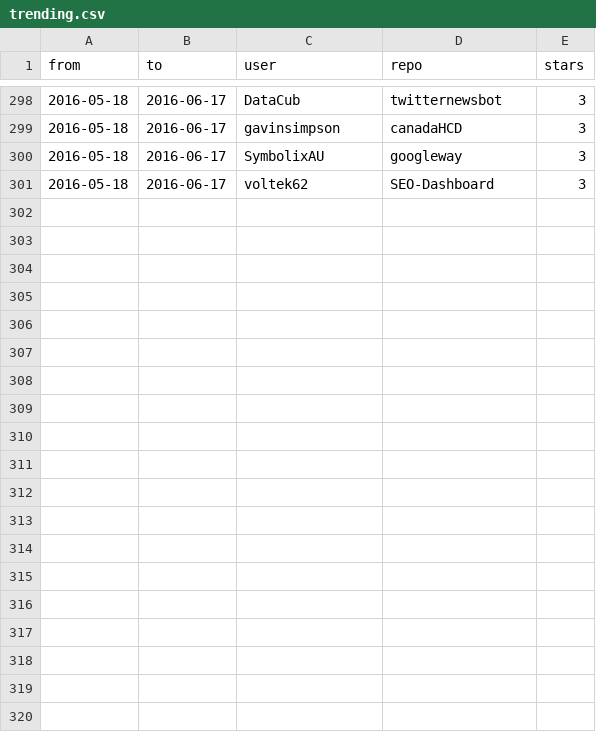
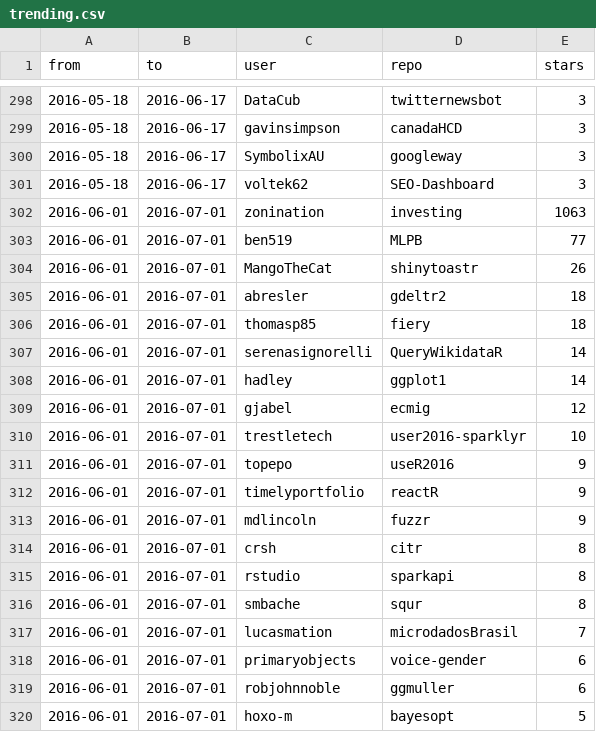
Before and after one commit to qinwf/awesome-R, a CSV file: trending.csv, drawn as a sheet; only a part is shown, gaps mark what is left out; the diff covers the shown part only.

Commit message:
Update: trending 2016-07-01

```diff
--- a/trending.csv
+++ b/trending.csv
@@ -301 +301,20 @@
 "2016-05-18","2016-06-17","voltek62","SEO-Dashboard","3"
+"2016-06-01","2016-07-01","zonination","investing","1063"
+"2016-06-01","2016-07-01","ben519","MLPB","77"
+"2016-06-01","2016-07-01","MangoTheCat","shinytoastr","26"
+"2016-06-01","2016-07-01","abresler","gdeltr2","18"
+"2016-06-01","2016-07-01","thomasp85","fiery","18"
+"2016-06-01","2016-07-01","serenasignorelli","QueryWikidataR","14"
+"2016-06-01","2016-07-01","hadley","ggplot1","14"
+"2016-06-01","2016-07-01","gjabel","ecmig","12"
+"2016-06-01","2016-07-01","trestletech","user2016-sparklyr","10"
+"2016-06-01","2016-07-01","topepo","useR2016","9"
+"2016-06-01","2016-07-01","timelyportfolio","reactR","9"
+"2016-06-01","2016-07-01","mdlincoln","fuzzr","9"
+"2016-06-01","2016-07-01","crsh","citr","8"
+"2016-06-01","2016-07-01","rstudio","sparkapi","8"
+"2016-06-01","2016-07-01","smbache","squr","8"
+"2016-06-01","2016-07-01","lucasmation","microdadosBrasil","7"
+"2016-06-01","2016-07-01","primaryobjects","voice-gender","6"
+"2016-06-01","2016-07-01","robjohnnoble","ggmuller","6"
+"2016-06-01","2016-07-01","hoxo-m","bayesopt","5"
```
Also changed, not shown: 11 added rows elsewhere in this file, all_time.csv, 1 other file.
